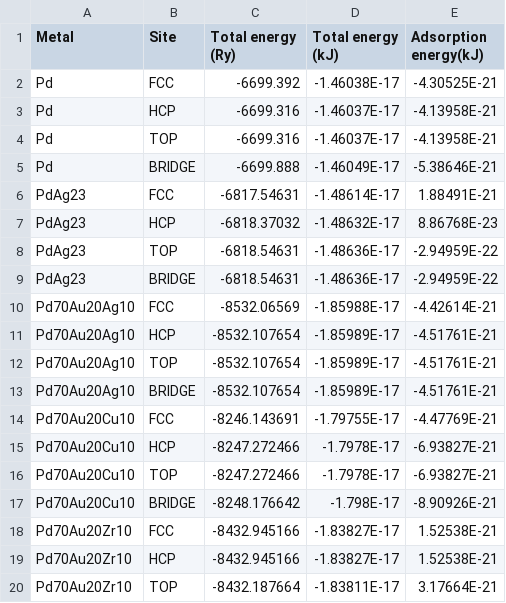
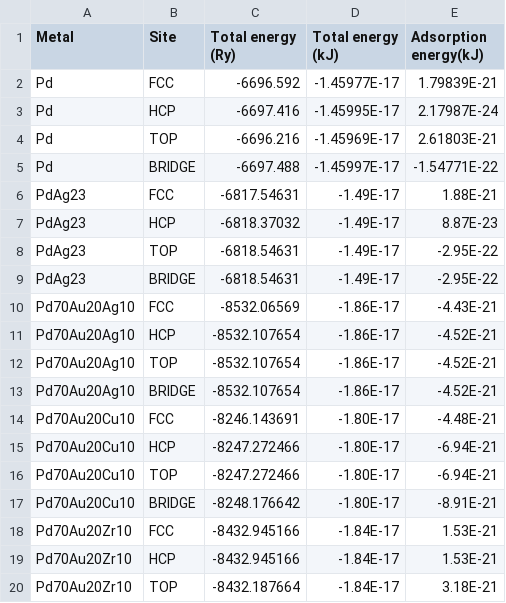
Before and after one commit to MarcPlunkett/thesis, a CSV file: Chapter3/data/H2O_adsorption.csv, drawn as a sheet; only a part is shown; the diff covers the shown part only.

```diff
--- a/Chapter3/data/H2O_adsorption.csv
+++ b/Chapter3/data/H2O_adsorption.csv
@@ -1,20 +1,20 @@
 Metal,Site,Total energy (Ry),Total energy (kJ),Adsorption energy(kJ)
-Pd,FCC,-6699.392,-1.46038E-17,-4.30525E-21
-Pd,HCP,-6699.316,-1.46037E-17,-4.13958E-21
-Pd,TOP,-6699.316,-1.46037E-17,-4.13958E-21
-Pd,BRIDGE,-6699.888,-1.46049E-17,-5.38646E-21
-PdAg23,FCC,-6817.54631,-1.48614E-17,1.88491E-21
-PdAg23,HCP,-6818.37032,-1.48632E-17,8.86768E-23
-PdAg23,TOP,-6818.54631,-1.48636E-17,-2.94959E-22
-PdAg23,BRIDGE,-6818.54631,-1.48636E-17,-2.94959E-22
-Pd70Au20Ag10,FCC,-8532.06569,-1.85988E-17,-4.42614E-21
-Pd70Au20Ag10,HCP,-8532.107654,-1.85989E-17,-4.51761E-21
-Pd70Au20Ag10,TOP,-8532.107654,-1.85989E-17,-4.51761E-21
-Pd70Au20Ag10,BRIDGE,-8532.107654,-1.85989E-17,-4.51761E-21
-Pd70Au20Cu10,FCC,-8246.143691,-1.79755E-17,-4.47769E-21
-Pd70Au20Cu10,HCP,-8247.272466,-1.7978E-17,-6.93827E-21
-Pd70Au20Cu10,TOP,-8247.272466,-1.7978E-17,-6.93827E-21
-Pd70Au20Cu10,BRIDGE,-8248.176642,-1.798E-17,-8.90926E-21
-Pd70Au20Zr10,FCC,-8432.945166,-1.83827E-17,1.52538E-21
-Pd70Au20Zr10,HCP,-8432.945166,-1.83827E-17,1.52538E-21
-Pd70Au20Zr10,TOP,-8432.187664,-1.83811E-17,3.17664E-21
+Pd,FCC,-6696.592,-1.45977E-17,1.79839E-21
+Pd,HCP,-6697.416,-1.45995E-17,2.17987E-24
+Pd,TOP,-6696.216,-1.45969E-17,2.61803E-21
+Pd,BRIDGE,-6697.488,-1.45997E-17,-1.54771E-22
+PdAg23,FCC,-6817.54631,-1.49E-17,1.88E-21
+PdAg23,HCP,-6818.37032,-1.49E-17,8.87E-23
+PdAg23,TOP,-6818.54631,-1.49E-17,-2.95E-22
+PdAg23,BRIDGE,-6818.54631,-1.49E-17,-2.95E-22
+Pd70Au20Ag10,FCC,-8532.06569,-1.86E-17,-4.43E-21
+Pd70Au20Ag10,HCP,-8532.107654,-1.86E-17,-4.52E-21
+Pd70Au20Ag10,TOP,-8532.107654,-1.86E-17,-4.52E-21
+Pd70Au20Ag10,BRIDGE,-8532.107654,-1.86E-17,-4.52E-21
+Pd70Au20Cu10,FCC,-8246.143691,-1.80E-17,-4.48E-21
+Pd70Au20Cu10,HCP,-8247.272466,-1.80E-17,-6.94E-21
+Pd70Au20Cu10,TOP,-8247.272466,-1.80E-17,-6.94E-21
+Pd70Au20Cu10,BRIDGE,-8248.176642,-1.80E-17,-8.91E-21
+Pd70Au20Zr10,FCC,-8432.945166,-1.84E-17,1.53E-21
+Pd70Au20Zr10,HCP,-8432.945166,-1.84E-17,1.53E-21
+Pd70Au20Zr10,TOP,-8432.187664,-1.84E-17,3.18E-21
```
Also changed, not shown: 81 edited cells elsewhere in this file, 19 other files.
